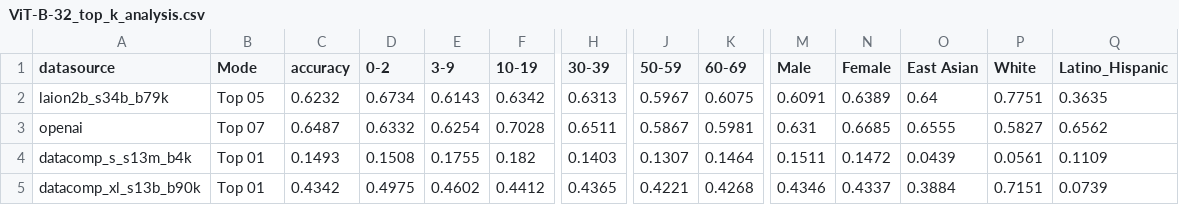
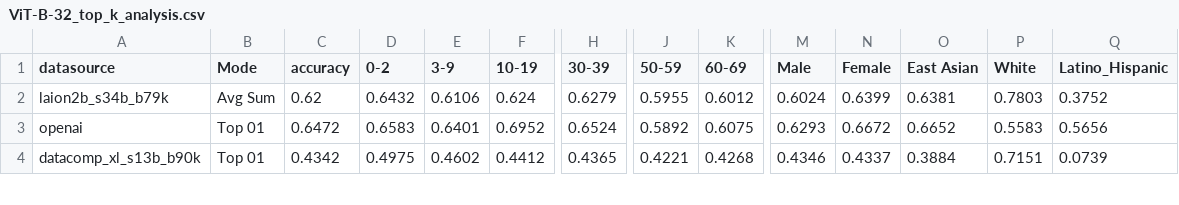
Before and after one commit to groovy-lizard/vlms_bias_explore, a CSV file: data/fairface/eda/Race_classification/age_race_gender/ViT-B-32_top_k_analysis.csv, drawn as a sheet; only a part is shown, gaps mark what is left out; removed rows and columns are numbered as before the commit, all else as after; rows hold the shown columns only; the diff covers the shown part only; the diff names each change by its address in the sheet, - before the commit and + after, or states it on an @@ line.

```diff
--- a/data/fairface/eda/Race_classification/age_race_gender/ViT-B-32_top_k_analysis.csv
+++ b/data/fairface/eda/Race_classification/age_race_gender/ViT-B-32_top_k_analysis.csv
-B2 (Mode): Top 05
+B2 (Mode): Avg Sum
-C2 (accuracy): 0.6232
+C2 (accuracy): 0.62
-D2 (0-2): 0.6734
+D2 (0-2): 0.6432
-E2 (3-9): 0.6143
+E2 (3-9): 0.6106
-F2 (10-19): 0.6342
+F2 (10-19): 0.624
-H2 (30-39): 0.6313
+H2 (30-39): 0.6279
-J2 (50-59): 0.5967
+J2 (50-59): 0.5955
-K2 (60-69): 0.6075
+K2 (60-69): 0.6012
-M2 (Male): 0.6091
+M2 (Male): 0.6024
-N2 (Female): 0.6389
+N2 (Female): 0.6399
-O2 (East Asian): 0.64
+O2 (East Asian): 0.6381
-P2 (White): 0.7751
+P2 (White): 0.7803
-Q2 (Latino_Hispanic): 0.3635
+Q2 (Latino_Hispanic): 0.3752
-B3 (Mode): Top 07
+B3 (Mode): Top 01
-C3 (accuracy): 0.6487
+C3 (accuracy): 0.6472
-D3 (0-2): 0.6332
+D3 (0-2): 0.6583
-E3 (3-9): 0.6254
+E3 (3-9): 0.6401
-F3 (10-19): 0.7028
+F3 (10-19): 0.6952
-H3 (30-39): 0.6511
+H3 (30-39): 0.6524
-J3 (50-59): 0.5867
+J3 (50-59): 0.5892
-K3 (60-69): 0.5981
+K3 (60-69): 0.6075
-M3 (Male): 0.631
+M3 (Male): 0.6293
-N3 (Female): 0.6685
+N3 (Female): 0.6672
-O3 (East Asian): 0.6555
+O3 (East Asian): 0.6652
-P3 (White): 0.5827
+P3 (White): 0.5583
-Q3 (Latino_Hispanic): 0.6562
+Q3 (Latino_Hispanic): 0.5656
-row 4: datacomp_s_s13m_b4k | Top 01 | 0.1493 | 0.1508 | 0.1755 | 0.182 | 0.1403 | 0.1307 | 0.1464 | 0.1511 | 0.1472 | 0.0439 | 0.0561 | 0.1109
```
Also changed, not shown: 1 added row, 1 removed row and 32 edited cells elsewhere in this file, data/fairface/eda/Race_classification/age_race_gender/ViT-B-16_top_k_analysis.csv, data/fairface/eda/Race_classification/age_race_gender/ViT-B-32_data_scaling.csv, 24 other files.
